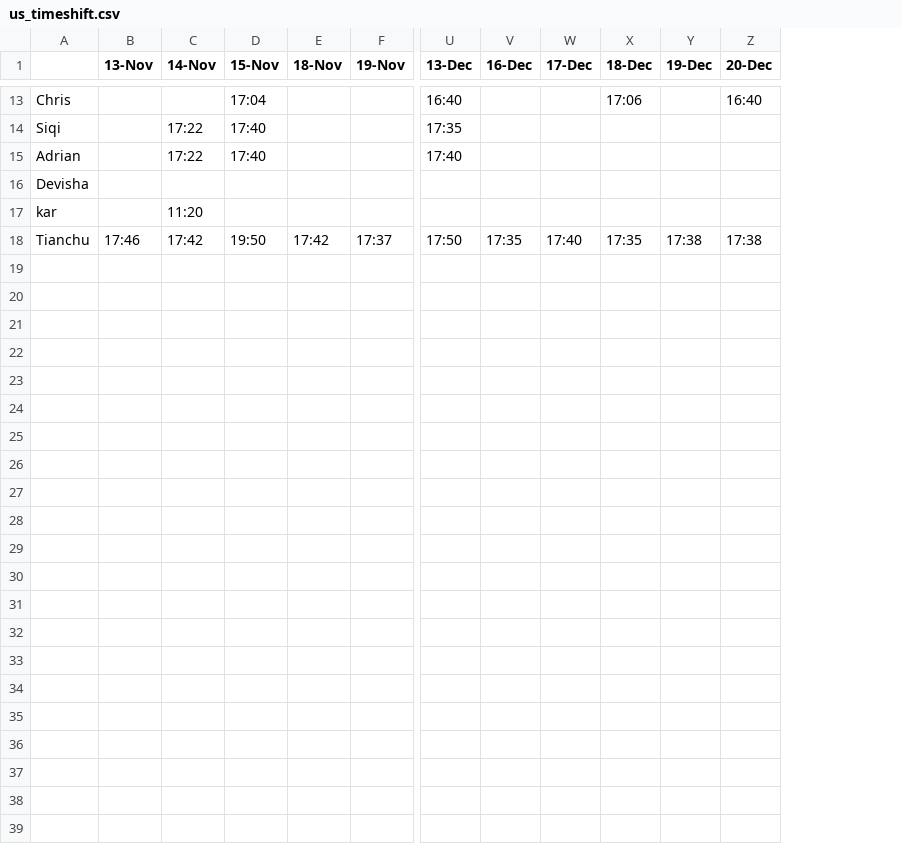
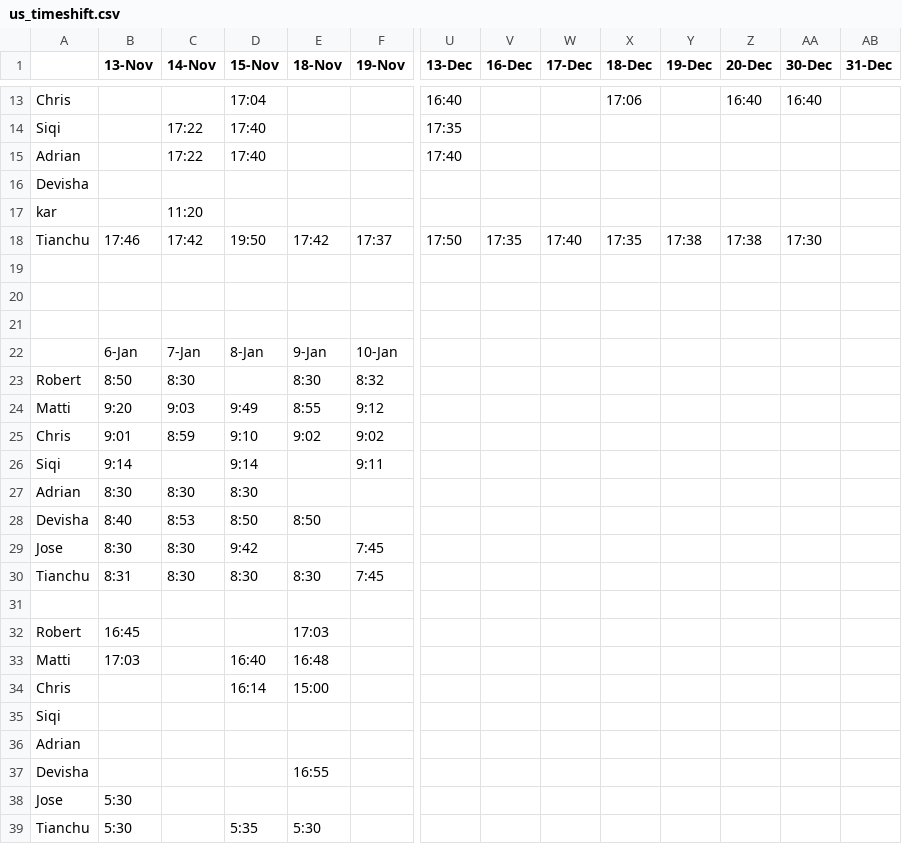
Before and after one commit to tianchuxie/us_timeshift, a CSV file: us_timeshift.csv, drawn as a sheet; only a part is shown, gaps mark what is left out; rows hold the shown columns only; the diff names each change by its address in the sheet, - before the commit and + after, or states it on an @@ line.

Commit message:
update 1.10

```diff
--- a/us_timeshift.csv
+++ b/us_timeshift.csv
+column AA (30-Dec), rows 13-18: 16:40 |  |  |  |  | 17:30
+column AB (31-Dec), empty
+row 19: (empty)
+row 20: (empty)
+row 21: (empty)
+row 22:  | 6-Jan | 7-Jan | 8-Jan | 9-Jan | 10-Jan
+row 23: Robert | 8:50 | 8:30 |  | 8:30 | 8:32
+row 24: Matti | 9:20 | 9:03 | 9:49 | 8:55 | 9:12
+row 25: Chris | 9:01 | 8:59 | 9:10 | 9:02 | 9:02
+row 26: Siqi | 9:14 |  | 9:14 |  | 9:11
+row 27: Adrian | 8:30 | 8:30 | 8:30
+row 28: Devisha | 8:40 | 8:53 | 8:50 | 8:50
+row 29: Jose | 8:30 | 8:30 | 9:42 |  | 7:45
+row 30: Tianchu | 8:31 | 8:30 | 8:30 | 8:30 | 7:45
+row 31: (empty)
+row 32: Robert | 16:45 |  |  | 17:03
+row 33: Matti | 17:03 |  | 16:40 | 16:48
+row 34: Chris |  |  | 16:14 | 15:00
+row 35: Siqi
+row 36: Adrian
+row 37: Devisha |  |  |  | 16:55
+row 38: Jose | 5:30
+row 39: Tianchu | 5:30 |  | 5:35 | 5:30
```
